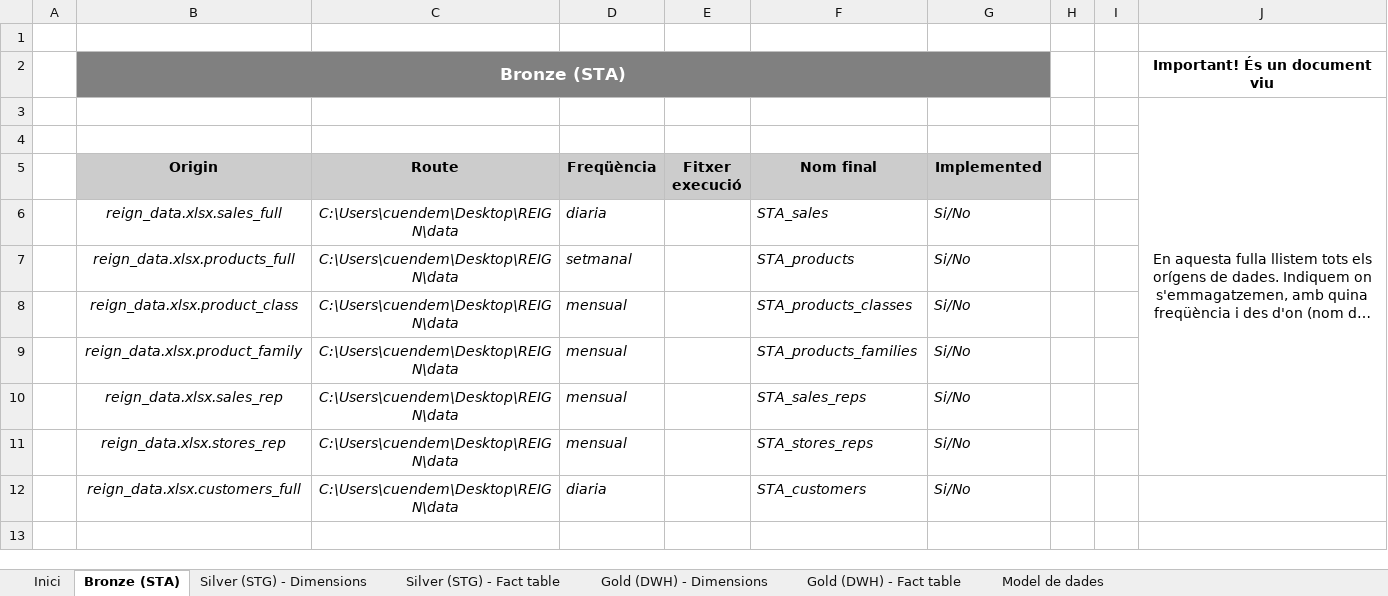
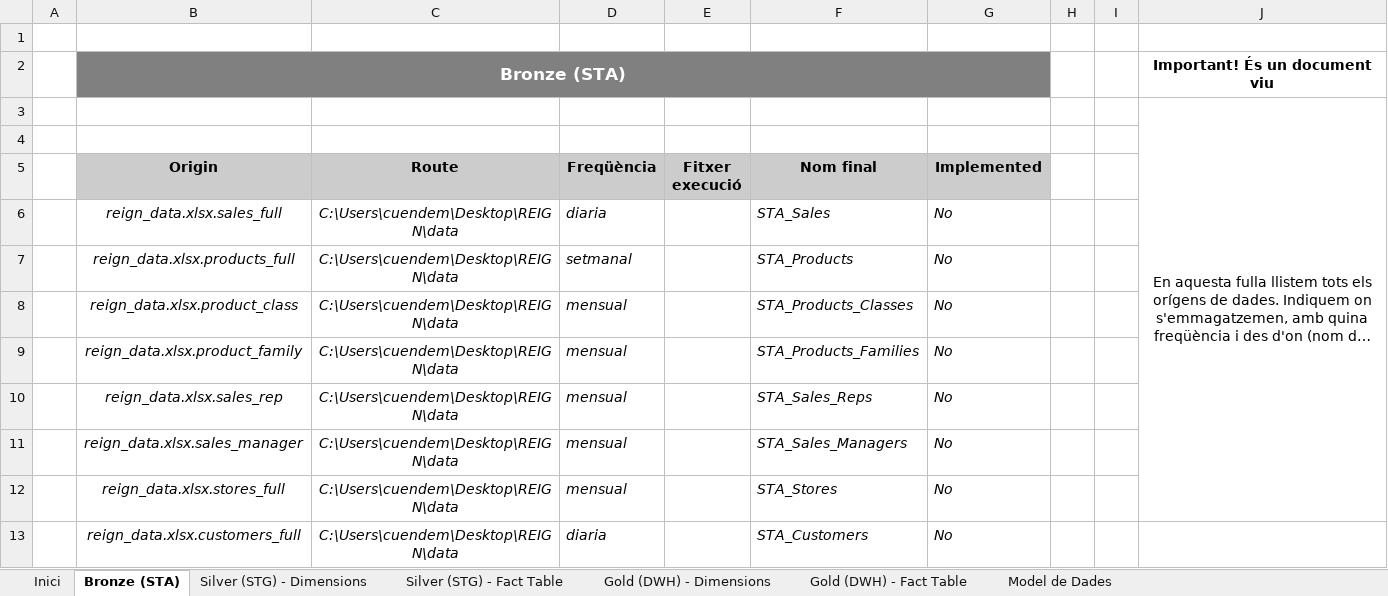
Before and after one commit to cuendem/IABD, an Excel workbook: REIGN/docs/TechnicalAnalysis.xlsx, sheet Bronze (STA), drawn as a sheet; long unchanged cells end in …; values as stored, in another font and other column widths than the file's, no borders; addresses are those after the commit; the diff names each change by its address in the sheet, - before the commit and + after, or states it on an @@ line.

```diff
--- a/REIGN/docs/TechnicalAnalysis.xlsx (sheet Bronze (STA))
+++ b/REIGN/docs/TechnicalAnalysis.xlsx (sheet Bronze (STA))
-sheet tab: Silver (STG) - Fact table
+sheet tab: Silver (STG) - Fact Table
-sheet tab: Gold (DWH) - Fact table
+sheet tab: Gold (DWH) - Fact Table
-sheet tab: Model de dades
+sheet tab: Model de Dades
-F6 (Nom final): STA_sales
+F6 (Nom final): STA_Sales
-G6:G10 (Implemented): Si/No
+G6:G10 (Implemented): No
-F7 (Nom final): STA_products
+F7 (Nom final): STA_Products
-F8 (Nom final): STA_products_classes
+F8 (Nom final): STA_Products_Classes
-F9 (Nom final): STA_products_families
+F9 (Nom final): STA_Products_Families
-F10 (Nom final): STA_sales_reps
+F10 (Nom final): STA_Sales_Reps
+row 11:  | reign_data.xlsx.sales_manager | C:\Users\cuendem\Desktop\REIGN\data | mensual |  | STA_Sales_Managers | No
-B12 (Origin): reign_data.xlsx.stores_rep
+B12 (Origin): reign_data.xlsx.stores_full
-F12 (Nom final): STA_stores_reps
+F12 (Nom final): STA_Stores
-G12:G13 (Implemented): Si/No
+G12:G13 (Implemented): No
-F13 (Nom final): STA_customers
+F13 (Nom final): STA_Customers
```
Also changed, not shown: sheet Gold (DWH) - Dimensions, sheet Silver (STG) - Dimensions, sheet Gold (DWH) - Fact Table, sheet Silver (STG) - Fact Table, REIGN/docs/reign_data_old.xlsx, 2 other files.
